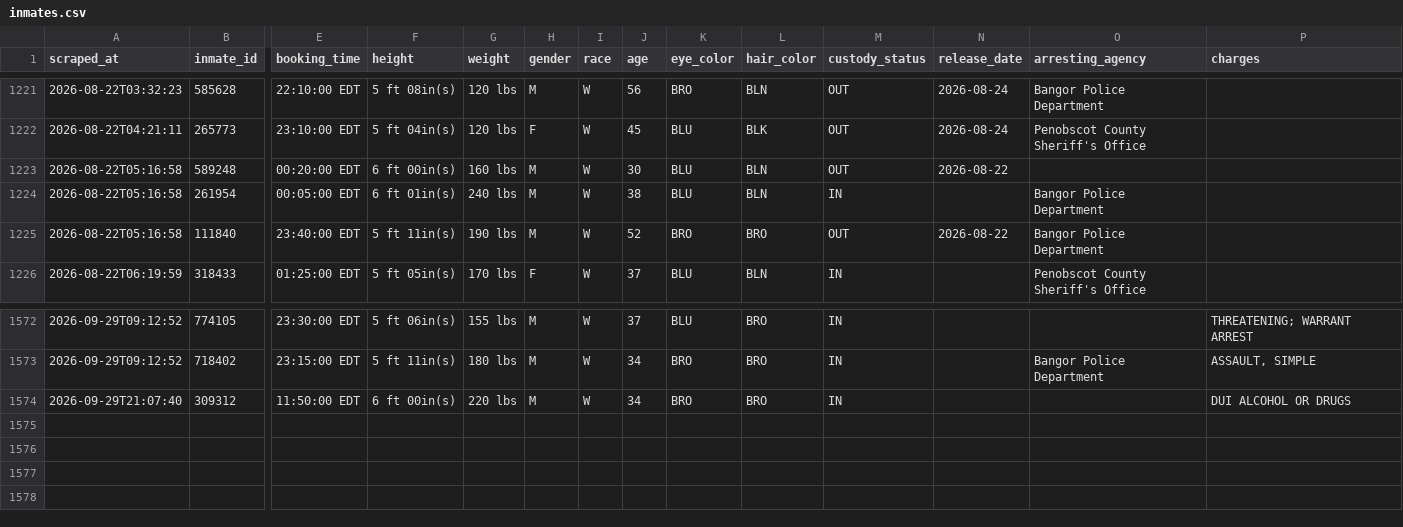
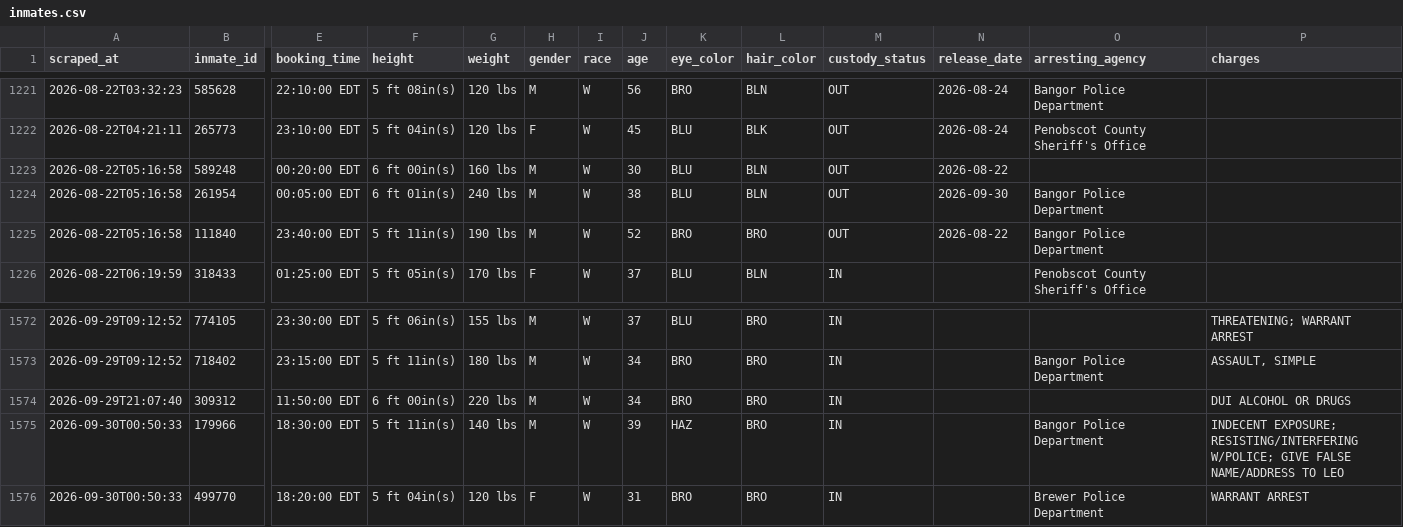
Before and after one commit to sloftus-lab/InmateScraper, a CSV file: inmates.csv, drawn as a sheet; only a part is shown, gaps mark what is left out; rows hold the shown columns only; the diff names each change by its address in the sheet, - before the commit and + after, or states it on an @@ line.

```diff
--- a/inmates.csv
+++ b/inmates.csv
-M1224 (custody_status): IN
+M1224 (custody_status): OUT
-N1224 (release_date): (empty)
+N1224 (release_date): 2026-09-30
+row 1575: 2026-09-30T00:50:33 | 179966 | 18:30:00 EDT | 5 ft 11in(s) | 140 lbs | M | W | 39 | HAZ | BRO | IN |  | Bangor Police Department | INDECENT EXPOSURE; RESISTING/INTERFERING W/POLICE; GIVE FALSE NAME/ADDRESS TO LEO
+row 1576: 2026-09-30T00:50:33 | 499770 | 18:20:00 EDT | 5 ft 04in(s) | 120 lbs | F | W | 31 | BRO | BRO | IN |  | Brewer Police Department | WARRANT ARREST
```
Also changed, not shown: 3 other files.
